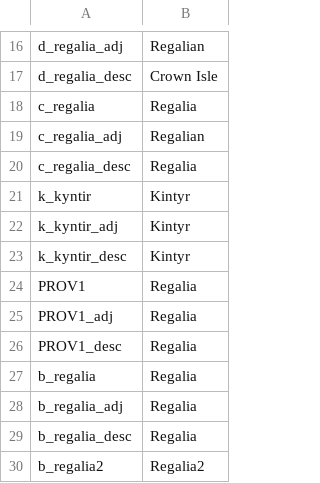
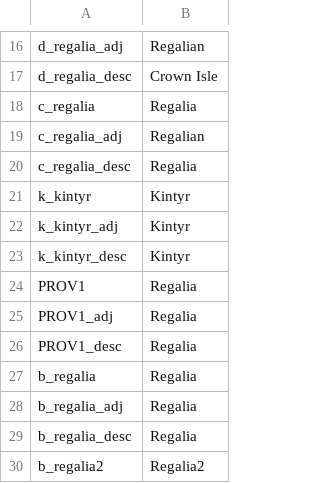
Before and after one commit to Federico-CM/ck2_mod, a CSV file: regalia_reborn/localisation/00_titles.csv, drawn as a sheet; only a part is shown, gaps mark what is left out.

Commit message:
Kintyr Name Fixes

```diff
--- a/regalia_reborn/localisation/00_titles.csv
+++ b/regalia_reborn/localisation/00_titles.csv
@@ -20,5 +20,5 @@ c_regalia_adj;Regalian;;;;;;;;;;;;;
 c_regalia_desc;Regalia;;;;;;;;;;;;;
-k_kyntir;Kintyr;;;;;;;;;;;;;
-k_kyntir_adj;Kintyr;;;;;;;;;;;;;
-k_kyntir_desc;Kintyr;;;;;;;;;;;;;
+k_kintyr;Kintyr;;;;;;;;;;;;;
+k_kintyr_adj;Kintyr;;;;;;;;;;;;;
+k_kintyr_desc;Kintyr;;;;;;;;;;;;;
 PROV1;Regalia;;;;;;;;;;;;;
```
Also changed, not shown: 2 other files.
